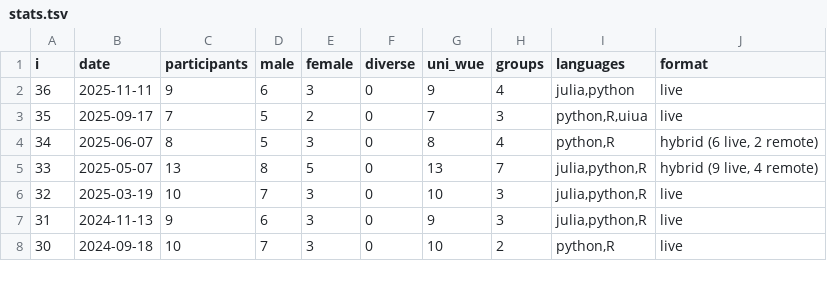
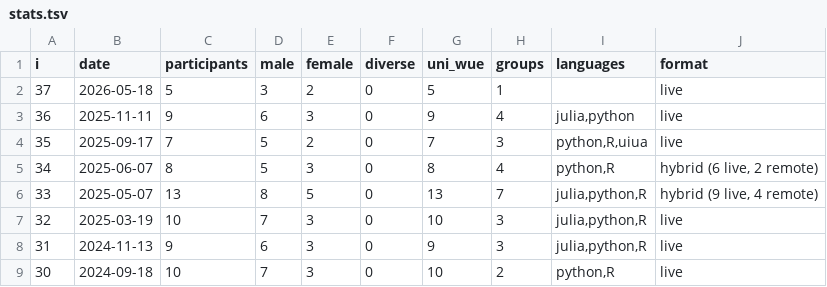
Before and after one commit to ddojo/ddojo.github.io, a TSV file: sessions/stats.tsv, drawn as a sheet; only a part is shown; the diff names each change by its address in the sheet, - before the commit and + after, or states it on an @@ line.

Commit message:
Update session info

```diff
--- a/sessions/stats.tsv
+++ b/sessions/stats.tsv
+row 2: 37 | 2026-05-18 | 5 | 3 | 2 | 0 | 5 | 1 |  | live
```
Also changed, not shown: 3 other files.
